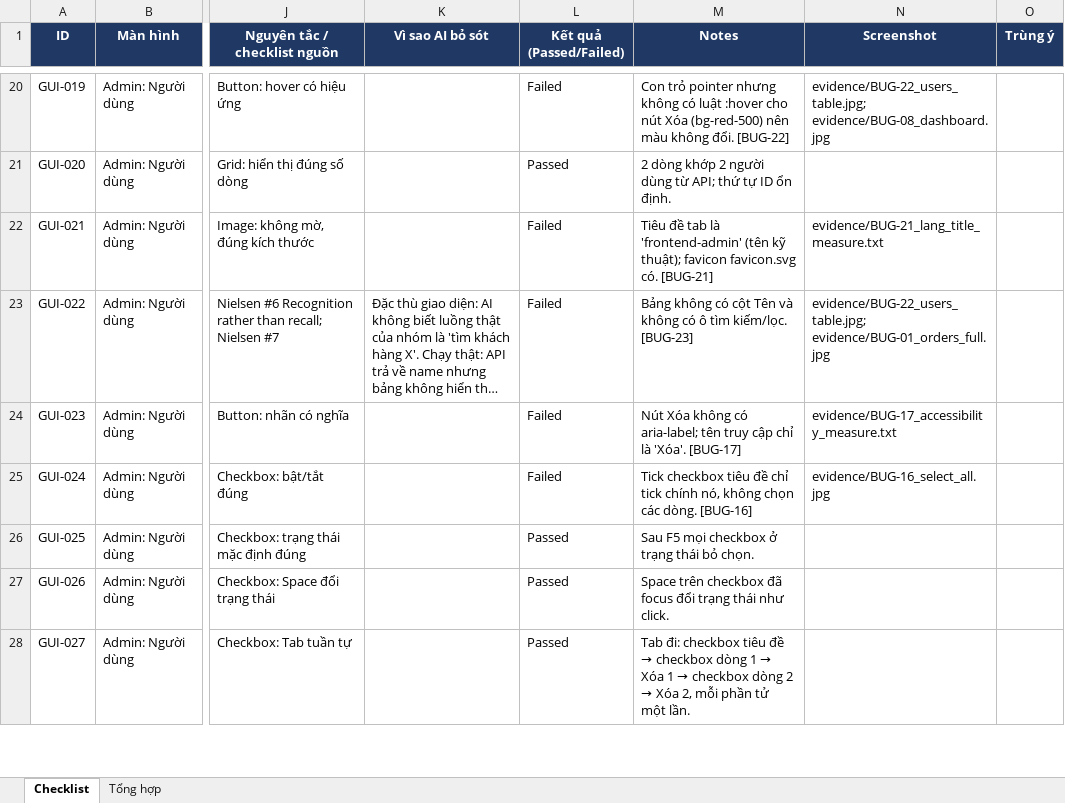
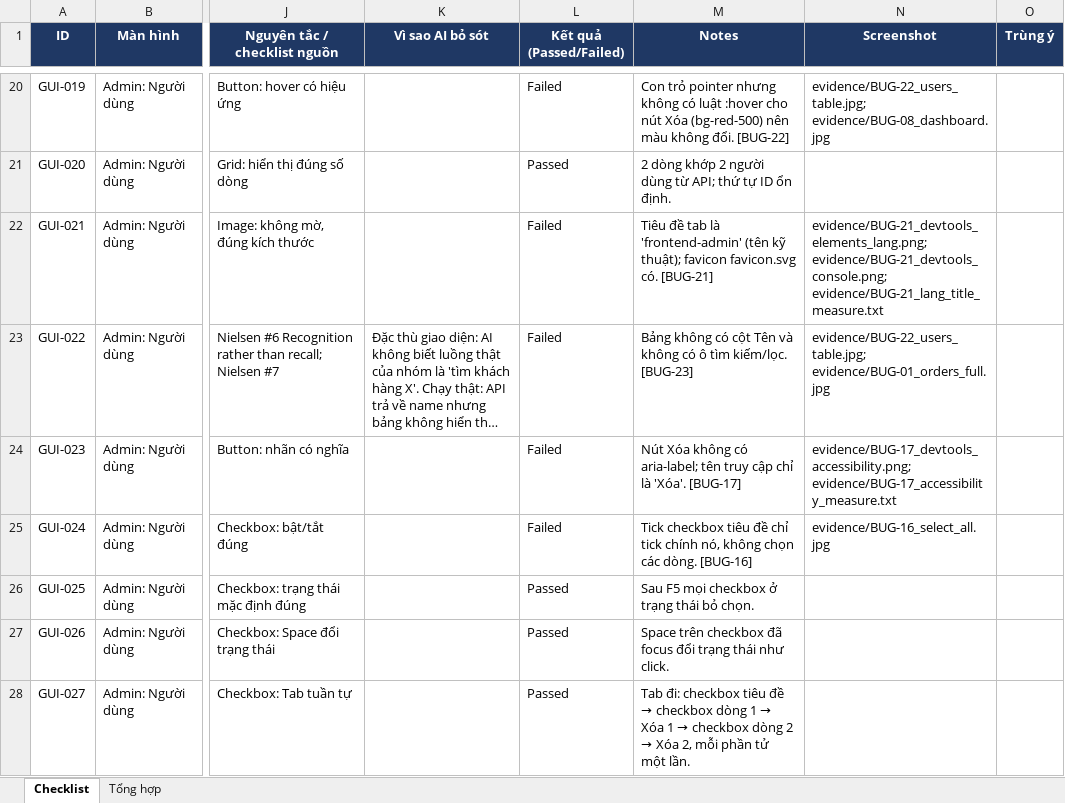
Before and after one commit to minhthang2k5/eshop-sut, an Excel workbook: hw03/checklist/GUI_Checklist.xlsx, sheet Checklist, drawn as a sheet; only a part is shown, gaps mark what is left out; long unchanged cells end in …; values as stored, in another font and other column widths than the file's, no borders; conditional formats not drawn; the diff covers the shown part only; the diff names each change by its address in the sheet, - before the commit and + after, or states it on an @@ line.

```diff
--- a/hw03/checklist/GUI_Checklist.xlsx (sheet Checklist)
+++ b/hw03/checklist/GUI_Checklist.xlsx (sheet Checklist)
-N22 (Screenshot): evidence/BUG-21_lang_title_measure.txt
+N22 (Screenshot): evidence/BUG-21_devtools_elements_lang.png; evidence/BUG-21_devtools_console.png; evidence/BUG-21_lang_title_measure.txt
-N24 (Screenshot): evidence/BUG-17_accessibility_measure.txt
+N24 (Screenshot): evidence/BUG-17_devtools_accessibility.png; evidence/BUG-17_accessibility_measure.txt
```
Also changed, not shown: 15 edited cells elsewhere in this sheet, 17 other files.
